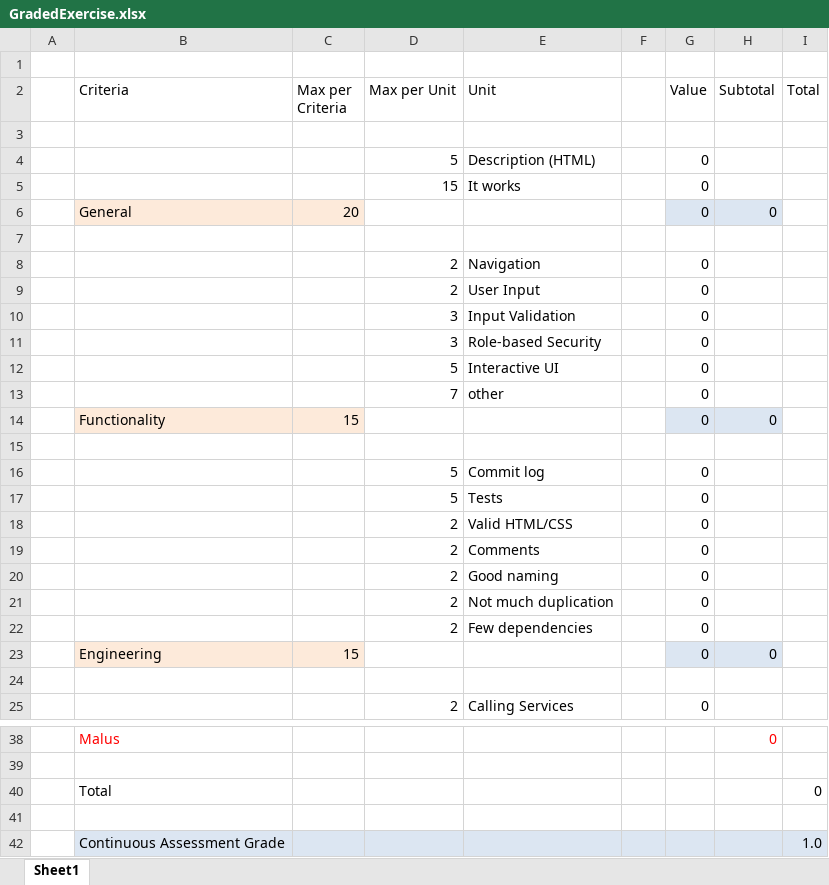
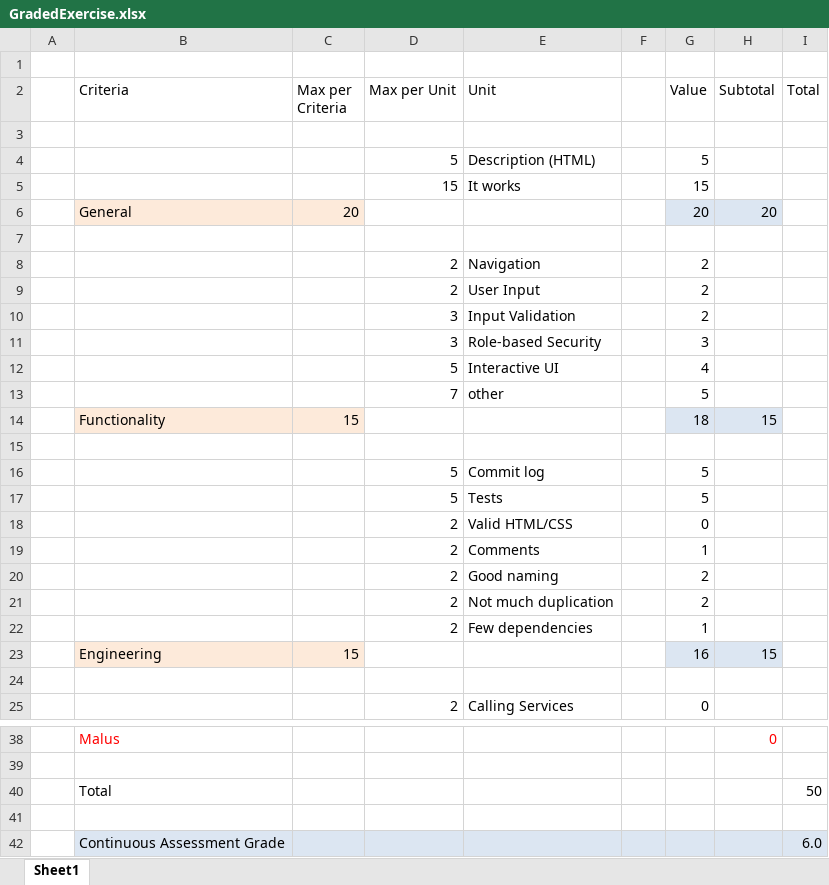
Before and after one commit to thierrypascal/get_active_together, an Excel workbook: GradedExercise.xlsx, sheet Sheet1, drawn as a sheet; only a part is shown, gaps mark what is left out; values as stored, in another font and other column widths than the file's, no borders; the diff covers the shown part only; the diff names each change by its address in the sheet, - before the commit and + after, or states it on an @@ line.

Commit message:
graded

```diff
--- a/GradedExercise.xlsx (sheet Sheet1)
+++ b/GradedExercise.xlsx (sheet Sheet1)
-G4 (Value): 0
+G4 (Value): 5
-G5 (Value): 0
+G5 (Value): 15
-G6 (Value): 0
+G6 (Value): 20
-H6 (Subtotal): 0
+H6 (Subtotal): 20
-G8:G10 (Value): 0
+G8:G10 (Value): 2
-G11 (Value): 0
+G11 (Value): 3
-G12 (Value): 0
+G12 (Value): 4
-G13 (Value): 0
+G13 (Value): 5
-G14 (Value): 0
+G14 (Value): 18
-H14 (Subtotal): 0
+H14 (Subtotal): 15
-G16:G17 (Value): 0
+G16:G17 (Value): 5
-G19 (Value): 0
+G19 (Value): 1
-G20:G21 (Value): 0
+G20:G21 (Value): 2
-G22 (Value): 0
+G22 (Value): 1
-G23 (Value): 0
+G23 (Value): 16
-H23 (Subtotal): 0
+H23 (Subtotal): 15
-I40 (Total): 0
+I40 (Total): 50
-I42 (Total): 1.0
+I42 (Total): 6.0
```
Also changed, not shown: 1 edited cell elsewhere in this sheet, 1 other file.
